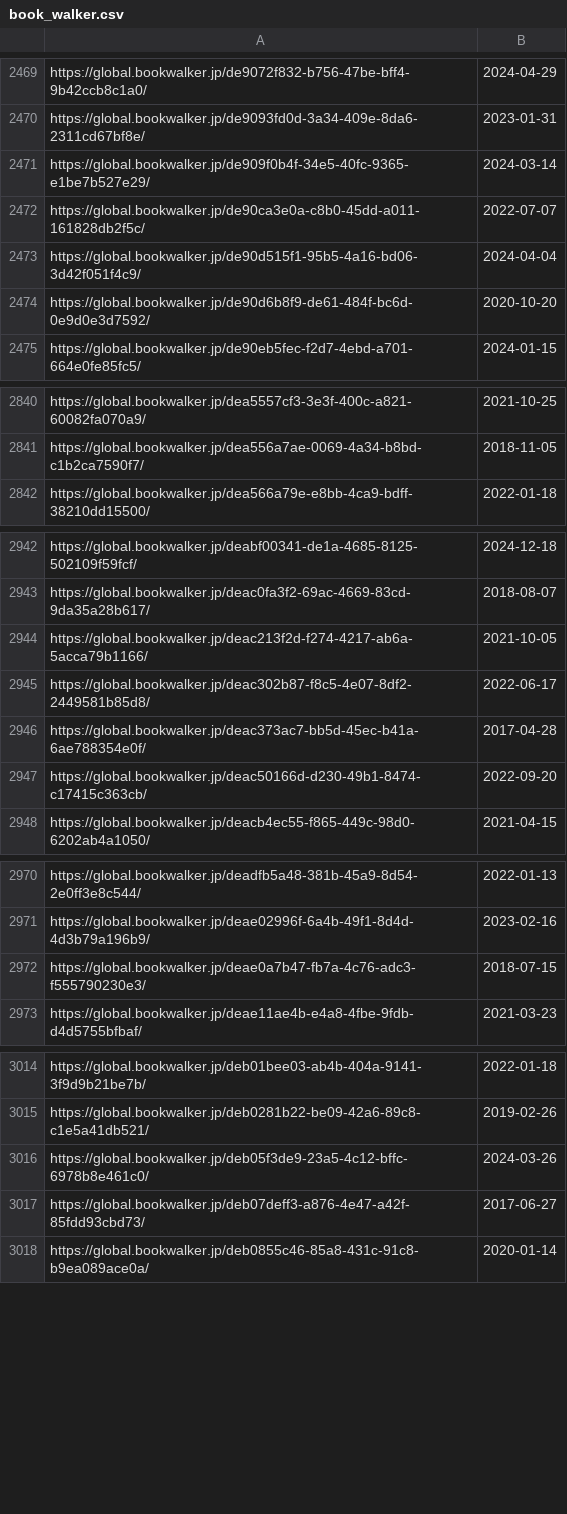
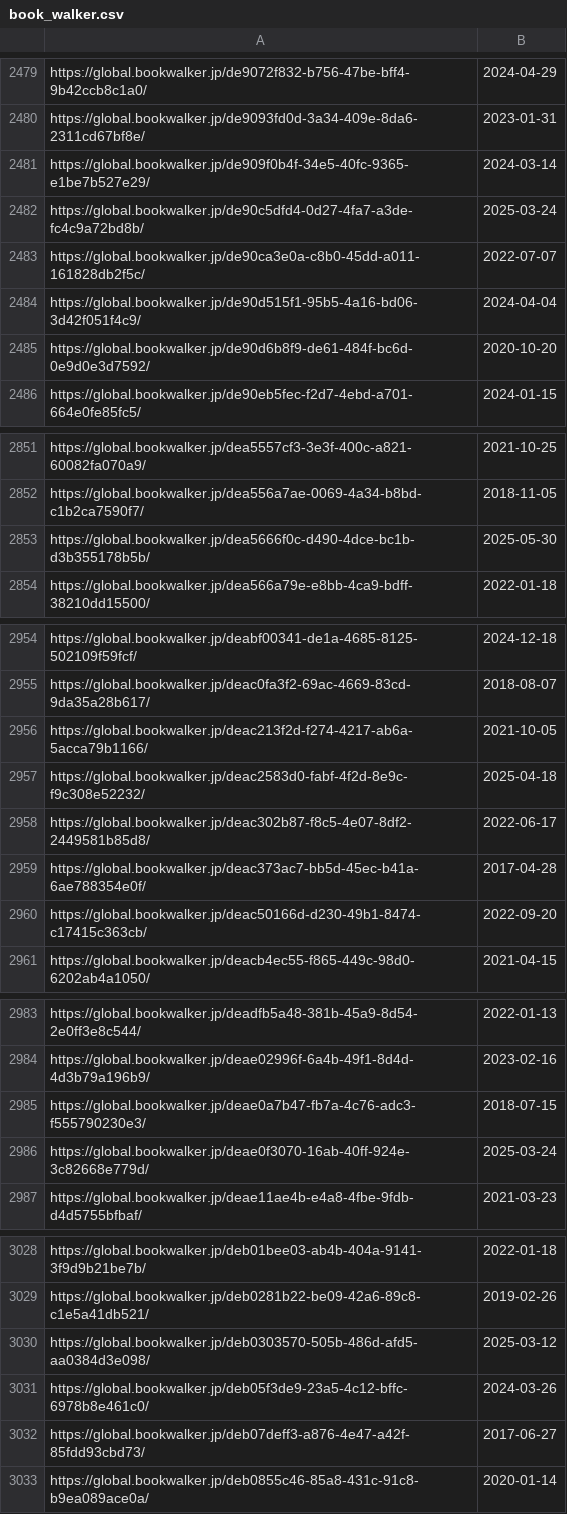
Before and after one commit to LNRelease/lnrelease.github.io, a CSV file: book_walker.csv, drawn as a sheet; only a part is shown, gaps mark what is left out; the diff covers the shown part only; the diff names each change by its address in the sheet, - before the commit and + after, or states it on an @@ line.

```diff
--- a/book_walker.csv
+++ b/book_walker.csv
+row 2482: https://global.bookwalker.jp/de90c5dfd4-0d27-4fa7-a3de-fc4c9a72bd8b/ | 2025-03-24
+row 2853: https://global.bookwalker.jp/dea5666f0c-d490-4dce-bc1b-d3b355178b5b/ | 2025-05-30
+row 2957: https://global.bookwalker.jp/deac2583d0-fabf-4f2d-8e9c-f9c308e52232/ | 2025-04-18
+row 2986: https://global.bookwalker.jp/deae0f3070-16ab-40ff-924e-3c82668e779d/ | 2025-03-24
+row 3030: https://global.bookwalker.jp/deb0303570-505b-486d-afd5-aa0384d3e098/ | 2025-03-12
```
Also changed, not shown: 17 added rows elsewhere in this file, 3 other files.
